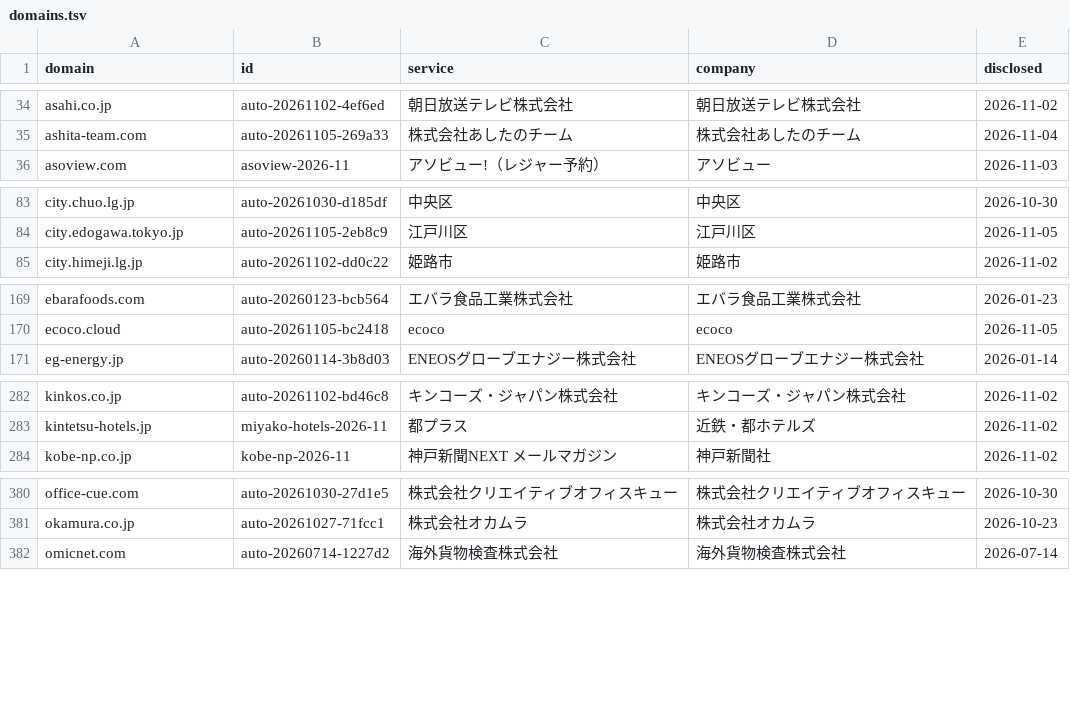
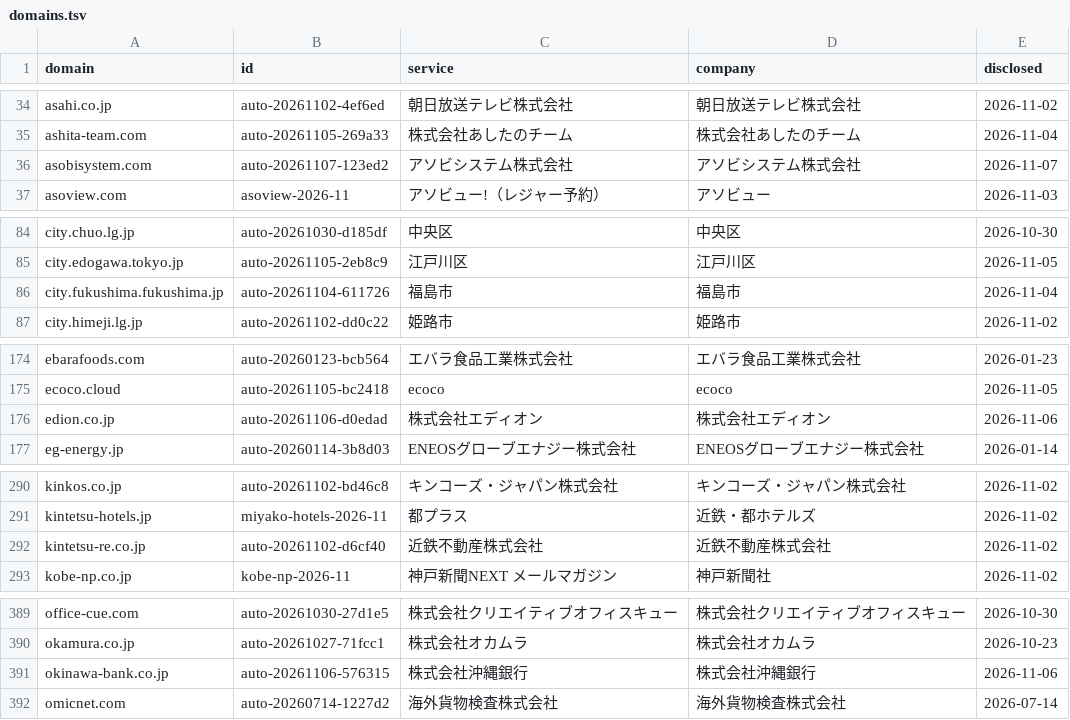
Before and after one commit to M2AI-jp/leakscan, a TSV file: site/data/domains.tsv, drawn as a sheet; only a part is shown, gaps mark what is left out; the diff covers the shown part only.

```diff
--- a/site/data/domains.tsv
+++ b/site/data/domains.tsv
@@ -35,2 +35,3 @@ asahi.co.jp	auto-20261102-4ef6ed	朝日放送テレビ株式会社	朝日放送
 ashita-team.com	auto-20261105-269a33	株式会社あしたのチーム	株式会社あしたのチーム	2026-11-04
+asobisystem.com	auto-20261107-123ed2	アソビシステム株式会社	アソビシステム株式会社	2026-11-07
 asoview.com	asoview-2026-11	アソビュー!（レジャー予約）	アソビュー	2026-11-03
@@ -84,2 +85,3 @@ city.chuo.lg.jp	auto-20261030-d185df	中央区	中央区	2026-10-30
 city.edogawa.tokyo.jp	auto-20261105-2eb8c9	江戸川区	江戸川区	2026-11-05
+city.fukushima.fukushima.jp	auto-20261104-611726	福島市	福島市	2026-11-04
 city.himeji.lg.jp	auto-20261102-dd0c22	姫路市	姫路市	2026-11-02
@@ -170,2 +175,3 @@ ebarafoods.com	auto-20260123-bcb564	エバラ食品工業株式会社	エバラ
 ecoco.cloud	auto-20261105-bc2418	ecoco	ecoco	2026-11-05
+edion.co.jp	auto-20261106-d0edad	株式会社エディオン	株式会社エディオン	2026-11-06
 eg-energy.jp	auto-20260114-3b8d03	ENEOSグローブエナジー株式会社	ENEOSグローブエナジー株式会社	2026-01-14
@@ -283,2 +291,3 @@ kinkos.co.jp	auto-20261102-bd46c8	キンコーズ・ジャパン株式会社	キ
 kintetsu-hotels.jp	miyako-hotels-2026-11	都プラス	近鉄・都ホテルズ	2026-11-02
+kintetsu-re.co.jp	auto-20261102-d6cf40	近鉄不動産株式会社	近鉄不動産株式会社	2026-11-02
 kobe-np.co.jp	kobe-np-2026-11	神戸新聞NEXT メールマガジン	神戸新聞社	2026-11-02
@@ -381,2 +390,3 @@ office-cue.com	auto-20261030-27d1e5	株式会社クリエイティブオフィ
 okamura.co.jp	auto-20261027-71fcc1	株式会社オカムラ	株式会社オカムラ	2026-10-23
+okinawa-bank.co.jp	auto-20261106-576315	株式会社沖縄銀行	株式会社沖縄銀行	2026-11-06
 omicnet.com	auto-20260714-1227d2	海外貨物検査株式会社	海外貨物検査株式会社	2026-07-14
```
Also changed, not shown: 14 added rows elsewhere in this file, data/domains.tsv, 14 other files.
